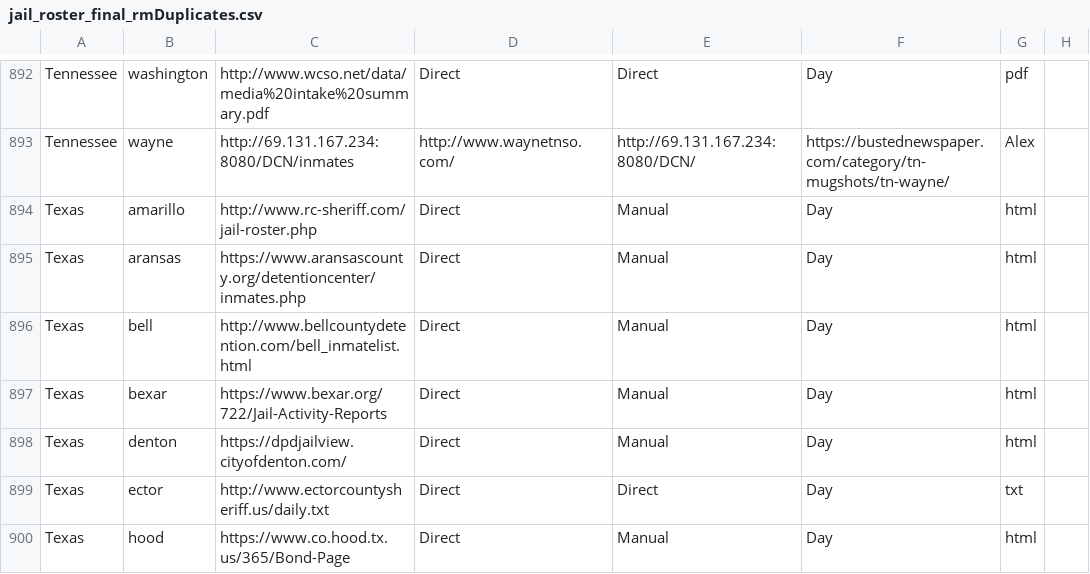
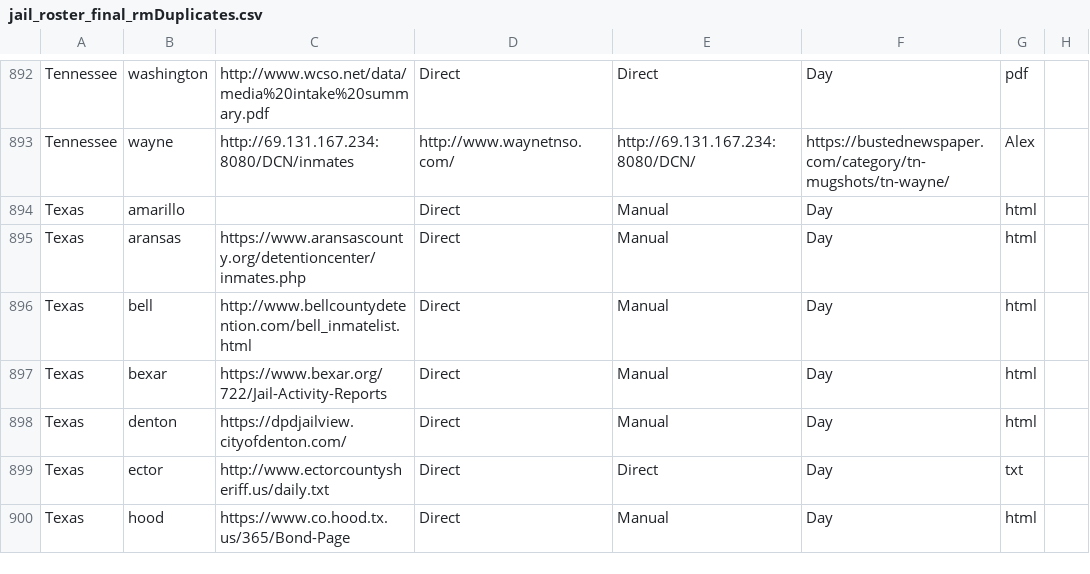
Before and after one commit to jborowitz/jailcrawl, a CSV file: david_scrapers/jail_roster_final_rmDuplicates.csv, drawn as a sheet; only a part is shown, gaps mark what is left out; the diff names each change by its address in the sheet, - before the commit and + after, or states it on an @@ line.

```diff
--- a/david_scrapers/jail_roster_final_rmDuplicates.csv
+++ b/david_scrapers/jail_roster_final_rmDuplicates.csv
-C894: http://www.rc-sheriff.com/jail-roster.php
+C894: (empty)
```
Also changed, not shown: 9 other files.
